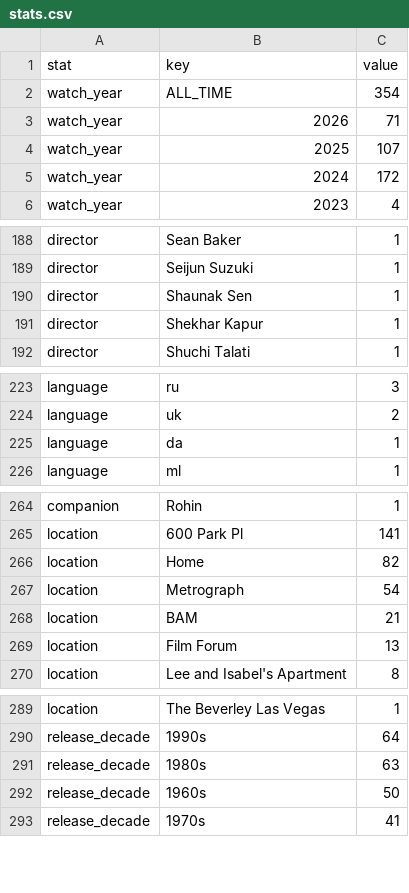
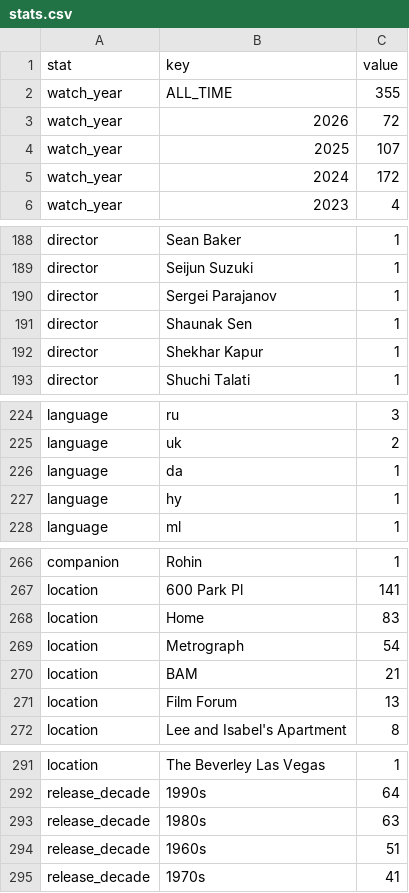
Before and after one commit to shreshthkhilani/shreshth-filmstruck, a CSV file: data/stats.csv, drawn as a sheet; only a part is shown, gaps mark what is left out.

```diff
--- a/data/stats.csv
+++ b/data/stats.csv
@@ -1,4 +1,4 @@
 stat,key,value
-watch_year,ALL_TIME,354
-watch_year,2026,71
+watch_year,ALL_TIME,355
+watch_year,2026,72
 watch_year,2025,107
@@ -189,2 +189,3 @@ director,Sean Baker,1
 director,Seijun Suzuki,1
+director,Sergei Parajanov,1
 director,Shaunak Sen,1
@@ -225,2 +226,3 @@ language,uk,2
 language,da,1
+language,hy,1
 language,ml,1
@@ -265,3 +267,3 @@ companion,Rohin,1
 location,600 Park Pl,141
-location,Home,82
+location,Home,83
 location,Metrograph,54
@@ -291,3 +293,3 @@ release_decade,1990s,64
 release_decade,1980s,63
-release_decade,1960s,50
+release_decade,1960s,51
 release_decade,1970s,41
```
Also changed, not shown: data/films.csv, data/log.csv.
